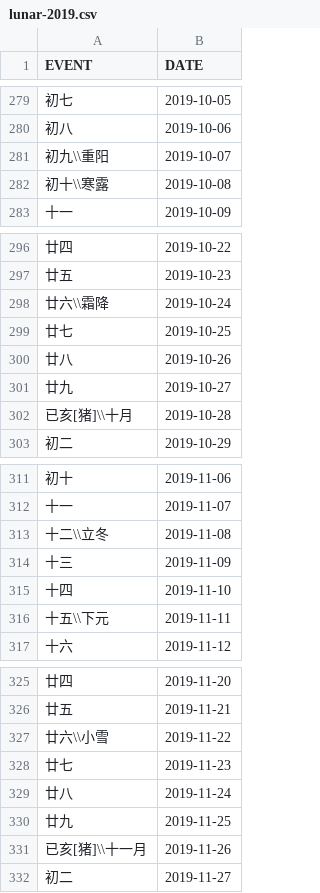
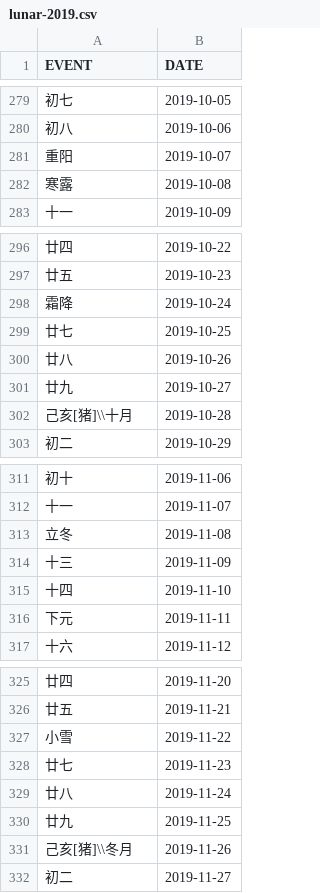
Before and after one commit to liantze/cdcalendar, a CSV file: lunar-2019.csv, drawn as a sheet; only a part is shown, gaps mark what is left out; the diff covers the shown part only.

```diff
--- a/lunar-2019.csv
+++ b/lunar-2019.csv
@@ -280,4 +280,4 @@ EVENT,DATE
 初八,2019-10-06
-初九\\重阳,2019-10-07
-初十\\寒露,2019-10-08
+重阳,2019-10-07
+寒露,2019-10-08
 十一,2019-10-09
@@ -297,3 +297,3 @@ EVENT,DATE
 廿五,2019-10-23
-廿六\\霜降,2019-10-24
+霜降,2019-10-24
 廿七,2019-10-25
@@ -301,3 +301,3 @@ EVENT,DATE
 廿九,2019-10-27
-已亥[猪]\\十月,2019-10-28
+己亥[猪]\\十月,2019-10-28
 初二,2019-10-29
@@ -312,6 +312,6 @@ EVENT,DATE
 十一,2019-11-07
-十二\\立冬,2019-11-08
+立冬,2019-11-08
 十三,2019-11-09
 十四,2019-11-10
-十五\\下元,2019-11-11
+下元,2019-11-11
 十六,2019-11-12
@@ -326,3 +326,3 @@ EVENT,DATE
 廿五,2019-11-21
-廿六\\小雪,2019-11-22
+小雪,2019-11-22
 廿七,2019-11-23
@@ -330,3 +330,3 @@ EVENT,DATE
 廿九,2019-11-25
-已亥[猪]\\十一月,2019-11-26
+己亥[猪]\\冬月,2019-11-26
 初二,2019-11-27
```
Also changed, not shown: 36 edited cells elsewhere in this file, 17 other files.
